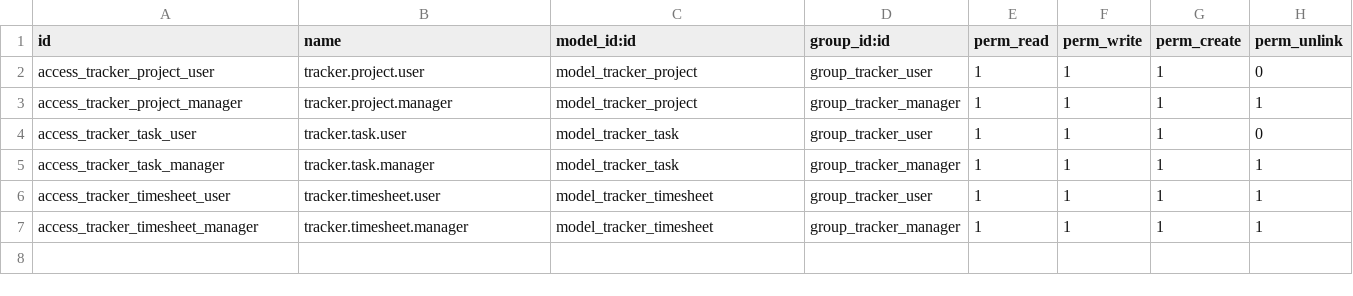
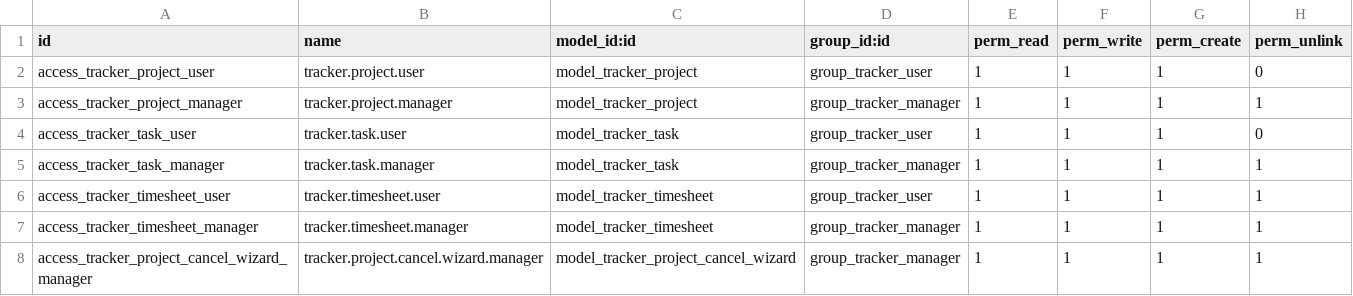
Before and after one commit to DavidM1207/Desarrollo_San_Miguel, a CSV file: sm_tracker/security/ir.model.access.csv, drawn as a sheet.

```diff
--- a/sm_tracker/security/ir.model.access.csv
+++ b/sm_tracker/security/ir.model.access.csv
@@ -7 +7,2 @@ access_tracker_timesheet_user,tracker.timesheet.user,model_tracker_timesheet,gro
 access_tracker_timesheet_manager,tracker.timesheet.manager,model_tracker_timesheet,group_tracker_manager,1,1,1,1
+access_tracker_project_cancel_wizard_manager,tracker.project.cancel.wizard.manager,model_tracker_project_cancel_wizard,group_tracker_manager,1,1,1,1
```
Also changed, not shown: 6 other files.
